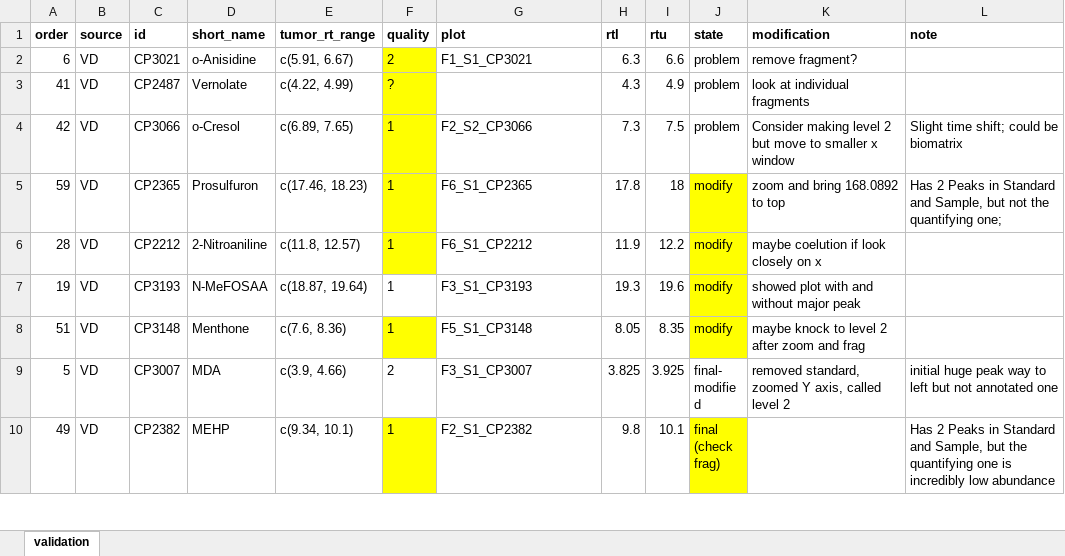
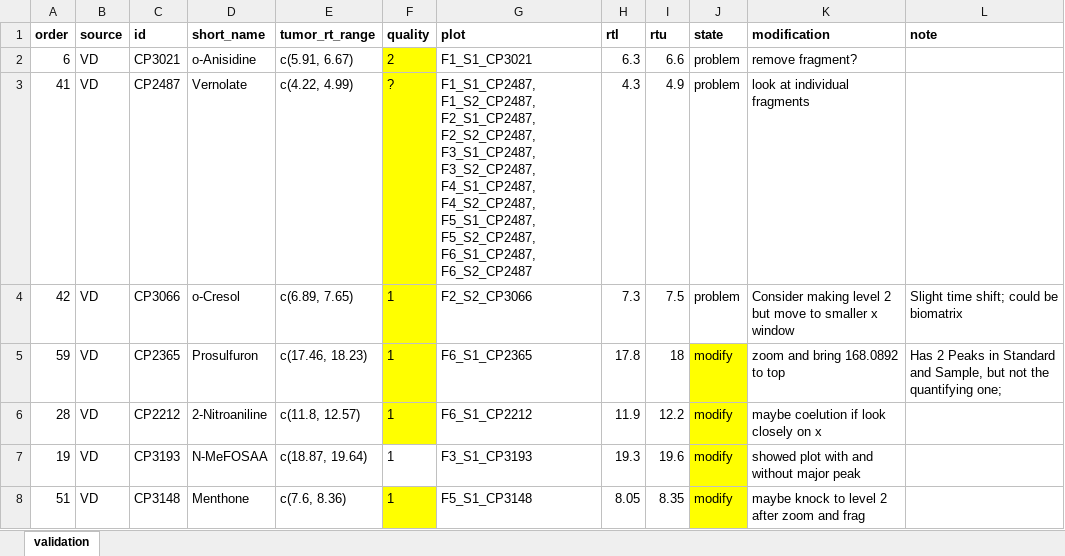
Before and after one commit to jdpreston30/thyroid-exposomics-2025, an Excel workbook: metadata_files/variant_validation.xlsx, sheet validation, drawn as a sheet; only a part is shown; the shorter side is filled out with more unchanged rows; values as stored, in another font and other column widths than the file's, no borders; the diff names each change by its address in the sheet, - before the commit and + after, or states it on an @@ line.

```diff
--- a/metadata_files/variant_validation.xlsx (sheet validation)
+++ b/metadata_files/variant_validation.xlsx (sheet validation)
-G3 (plot): (empty)
+G3 (plot): F1_S1_CP2487, F1_S2_CP2487, F2_S1_CP2487, F2_S2_CP2487, F3_S1_CP2487, F3_S2_CP2487, F4_S1_CP2487, F4_S2_CP2487, F5_S1_CP2487, F5_S2_CP2487, F6_S1_CP2487, F6_S2_CP2487
```
Also changed, not shown: 6 other files.
